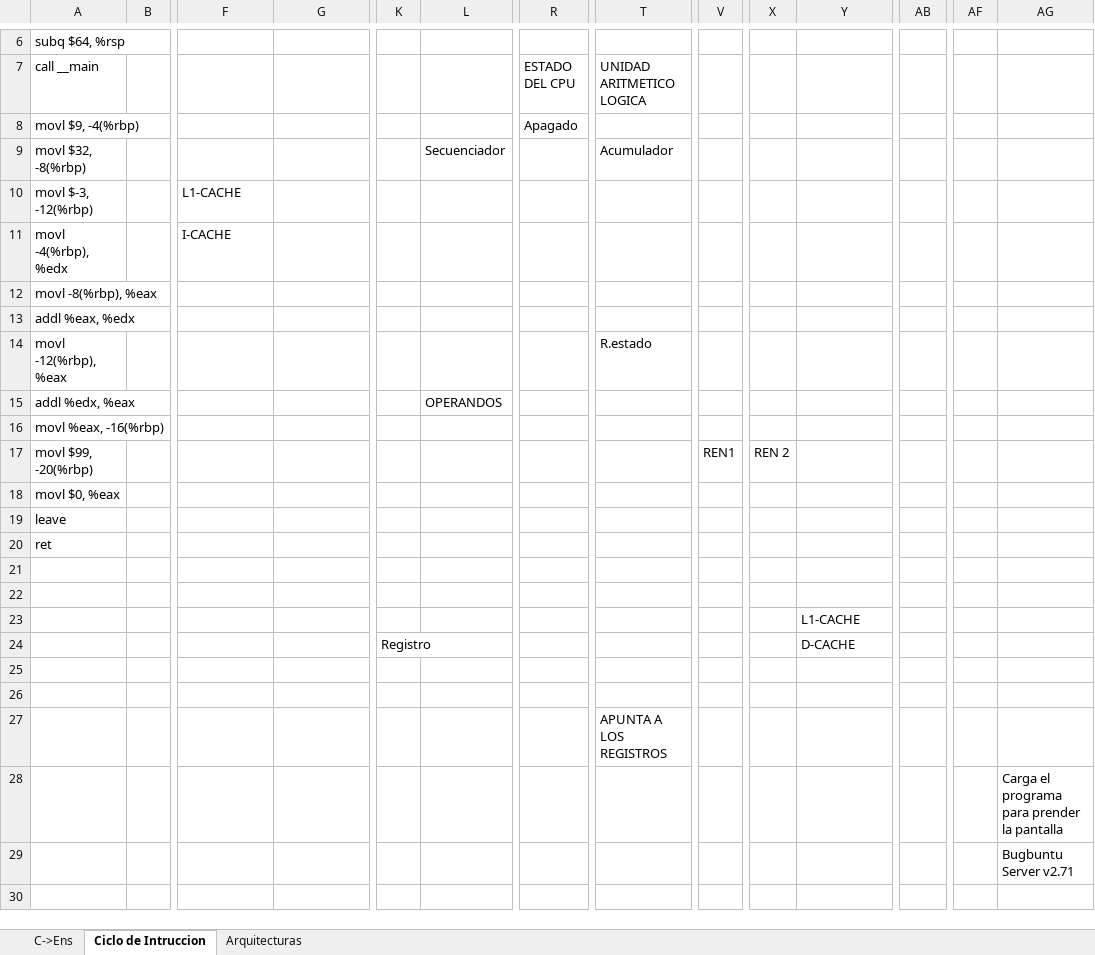
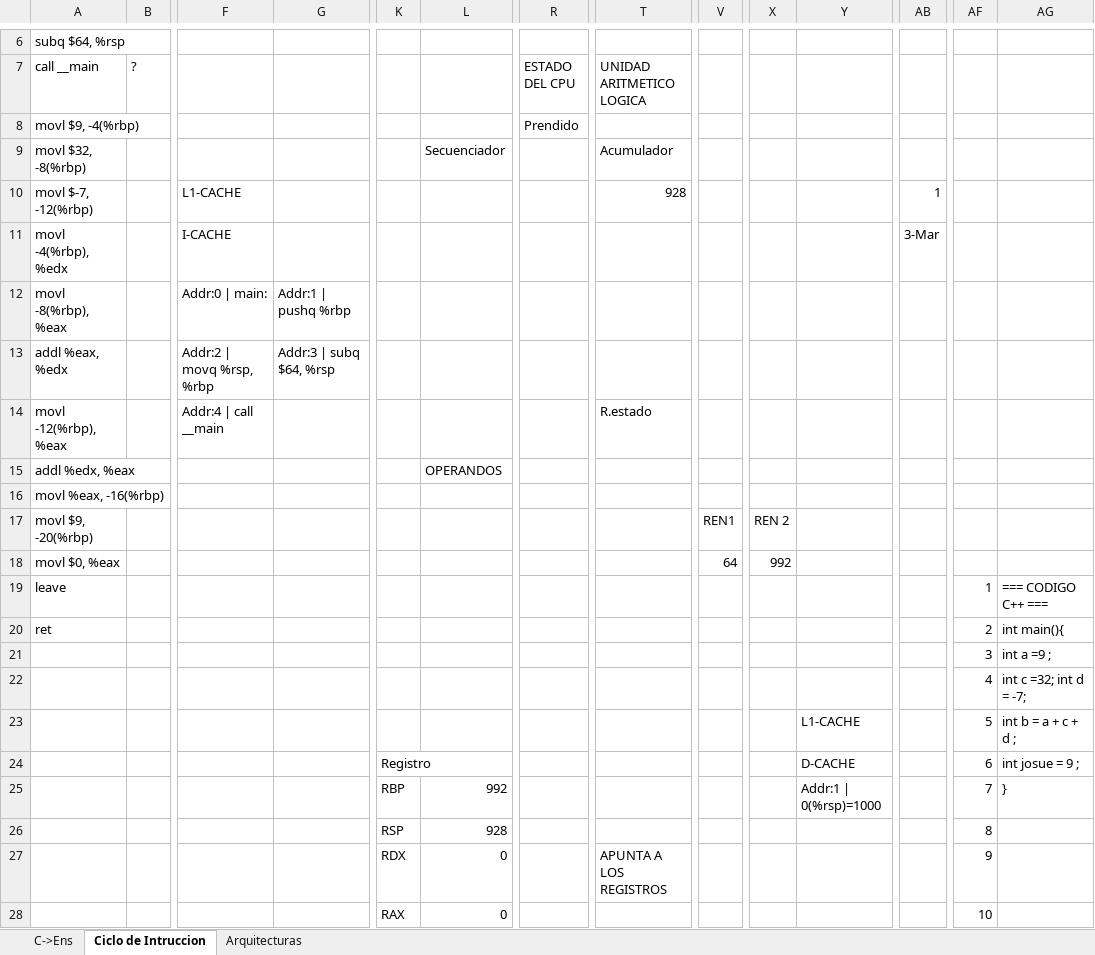
Before and after one commit to alejandroramirezvallejos/Simulador-de-Arquitectura-x86, an Excel workbook: EXAMEN 1.xlsm, sheet Ciclo de Intruccion, drawn as a sheet; only a part is shown, gaps mark what is left out; values as stored, in another font and other column widths than the file's, no cell formats; charts and pictures not drawn; removed rows and columns are numbered as before the commit, all else as after; rows hold the shown columns only; the diff covers the shown part only; the diff names each change by its address in the sheet, - before the commit and + after, or states it on an @@ line.

Commit message:
Corrigiendo velocidad del ejecutar

```diff
--- a/EXAMEN 1.xlsm (sheet Ciclo de Intruccion)
+++ b/EXAMEN 1.xlsm (sheet Ciclo de Intruccion)
-B7: (empty)
+B7: ?
-R8 (ESTADO DEL CPU): Apagado
+R8 (ESTADO DEL CPU): Prendido
-A10 (call __main): movl $-3, -12(%rbp)
+A10 (call __main): movl $-7, -12(%rbp)
-T10 (UNIDAD ARITMETICO LOGICA): (empty)
+T10 (UNIDAD ARITMETICO LOGICA): 928
-AB10: (empty)
+AB10: 1
-AB11: (empty)
+AB11: 3-Mar
-F12: (empty)
+F12: Addr:0 | main:
-G12: (empty)
+G12: Addr:1 | pushq %rbp
-F13: (empty)
+F13: Addr:2 | movq %rsp, %rbp
-G13: (empty)
+G13: Addr:3 | subq $64, %rsp
-F14: (empty)
+F14: Addr:4 | call __main
-A17 (call __main): movl $99, -20(%rbp)
+A17 (call __main): movl $9, -20(%rbp)
-V18: (empty)
+V18: 64
-X18: (empty)
+X18: 992
-AF19: (empty)
+AF19: 1
-AG19: (empty)
+AG19: === CODIGO C++ ===
-AF20: (empty)
+AF20: 2
-AG20: (empty)
+AG20: int main(){
-row 21: (empty)
+row 21:  |  |  |  |  |  |  |  |  |  |  |  | 3 | int a =9 ;
-row 22: (empty)
+row 22:  |  |  |  |  |  |  |  |  |  |  |  | 4 | int c =32; int d = -7;
-row 23:  |  |  |  |  |  |  |  |  |  | L1-CACHE
-row 24:  |  |  |  | Registro |  |  |  |  |  | D-CACHE
-row 23: (empty)
+row 23:  |  |  |  |  |  |  |  |  |  | L1-CACHE |  | 5 | int b = a + c + d ;
-row 24: (empty)
+row 24:  |  |  |  | Registro |  |  |  |  |  | D-CACHE |  | 6 | int josue = 9 ;
+K24:L24 merged
-row 27:  |  |  |  |  |  |  | APUNTA A LOS REGISTROS
-row 28:  |  |  |  |  |  |  |  |  |  |  |  |  | Carga el programa para prender la pantalla
-row 29:  |  |  |  |  |  |  |  |  |  |  |  |  | Bugbuntu Server v2.71
-row 30: (empty)
+row 25:  |  |  |  | RBP | 992 |  |  |  |  | Addr:1 | 0(%rsp)=1000 |  | 7 | }
+row 26:  |  |  |  | RSP | 928 |  |  |  |  |  |  | 8
+row 27:  |  |  |  | RDX | 0 |  | APUNTA A LOS REGISTROS |  |  |  |  | 9
+row 28:  |  |  |  | RAX | 0 |  |  |  |  |  |  | 10
```
Also changed, not shown: 4 added rows, 2 removed rows and 30 edited cells elsewhere in this sheet, sheet C->Ens, cell formats, charts or pictures.
